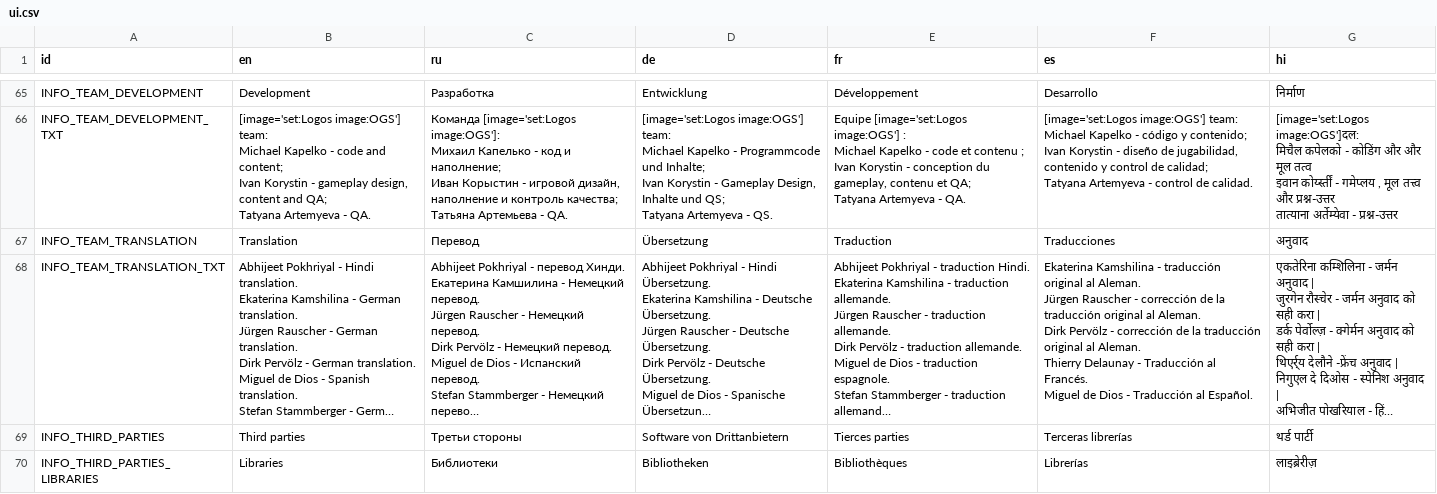
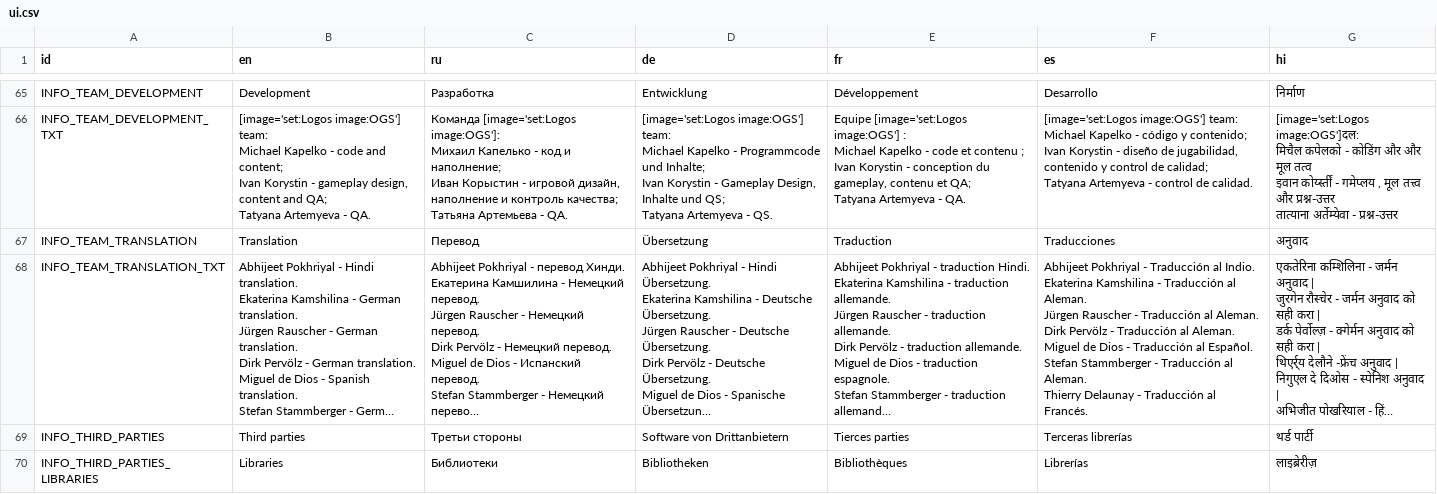
Before and after one commit to KaiSD/ogstudio, a CSV file: mj_res/lang/ui.csv, drawn as a sheet; only a part is shown, gaps mark what is left out; long unchanged cells end in …; ↵ is a line break in a cell; the diff covers the shown part only; the diff names each change by its address in the sheet, - before the commit and + after, or states it on an @@ line.

Commit message:
Issue 620 Incorporated Spanish translation by Miguel de Dios Matias

```diff
--- a/mj_res/lang/ui.csv
+++ b/mj_res/lang/ui.csv
-F68 (es): Ekaterina Kamshilina - traducción original al Aleman. ↵ Jürgen Rauscher - corrección de la traducción original al Aleman. ↵ Dirk Pervölz - corrección de la traducción original al Aleman. ↵ Thierry Delaunay - Traducción al Francés. ↵ Miguel de Dios - Traducción al Español.
+F68 (es): Abhijeet Pokhriyal - Traducción al Indio. ↵ Ekaterina Kamshilina - Traducción al Aleman. ↵ Jürgen Rauscher - Traducción al Aleman. ↵ Dirk Pervölz - Traducción al Aleman. ↵ Miguel de Dios - Traducción al Español. ↵ Stefan Stammberger - Traducción al Aleman. ↵ Thierry Delaunay - Traducción al Francés.
```
Also changed, not shown: 15 edited cells elsewhere in this file, 1 other file.
